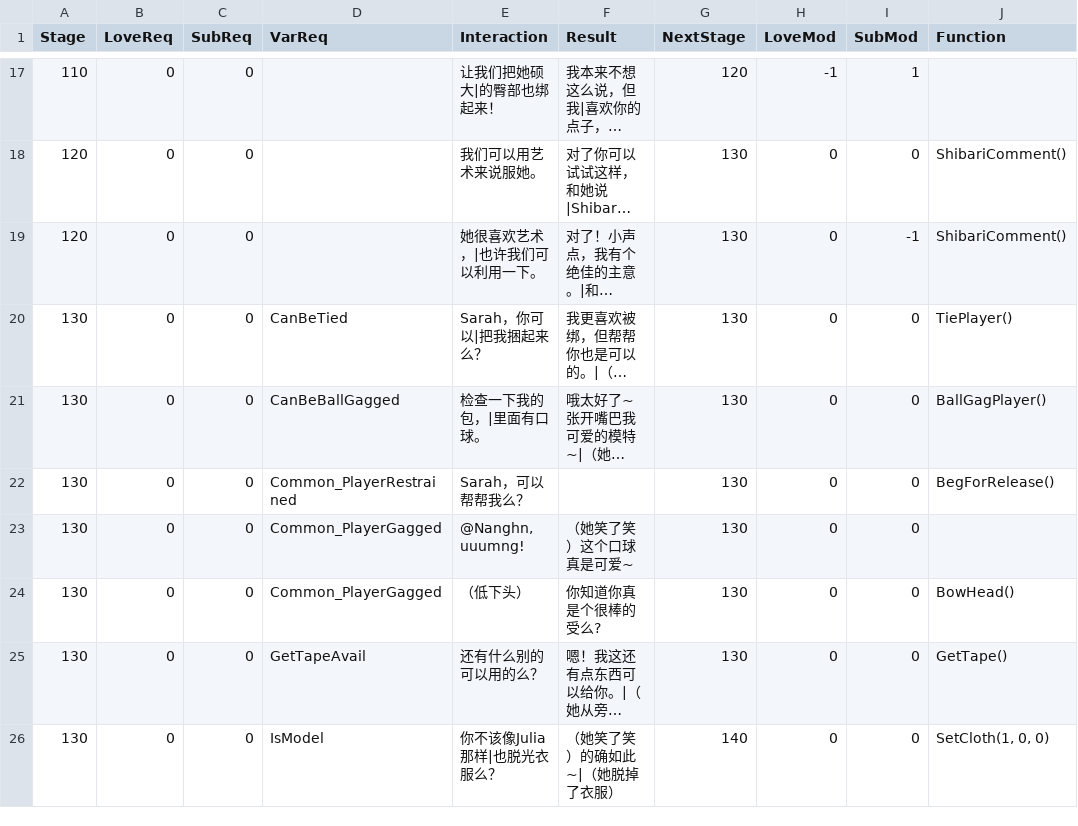
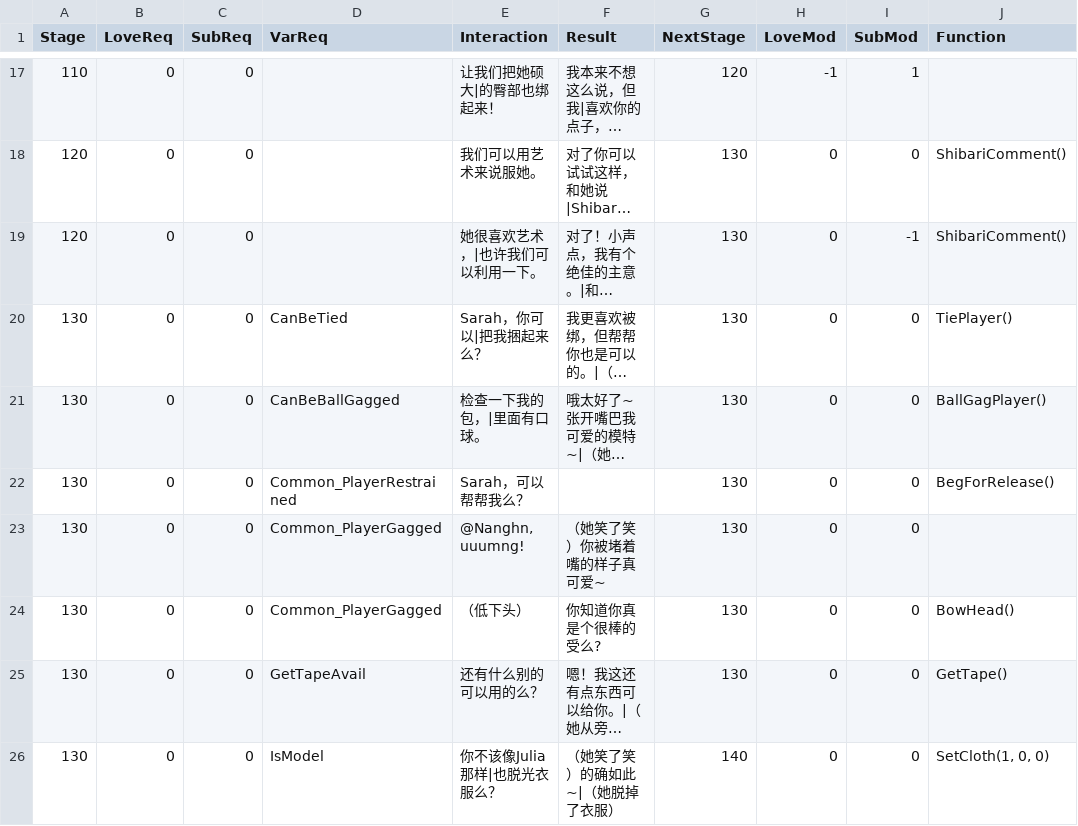
Before and after one commit to estuiguang/Bondage-College, a CSV file: C004_ArtClass/Sarah/Stage_CN.csv, drawn as a sheet; only a part is shown, gaps mark what is left out; long unchanged cells end in ….

Commit message:
修复文本问题

```diff
--- a/C004_ArtClass/Sarah/Stage_CN.csv
+++ b/C004_ArtClass/Sarah/Stage_CN.csv
@@ -22,3 +22,3 @@
 130,0,0,Common_PlayerRestrained,Sarah，可以帮帮我么？,,130,0,0,BegForRelease()
-130,0,0,Common_PlayerGagged,"@Nanghn, uuumng!",（她笑了笑）这个口球真是可爱~,130,0,0,
+130,0,0,Common_PlayerGagged,"@Nanghn, uuumng!",（她笑了笑）你被堵着嘴的样子真可爱~,130,0,0,
 130,0,0,Common_PlayerGagged,（低下头）,你知道你真是个很棒的受么?,130,0,0,BowHead()
```
